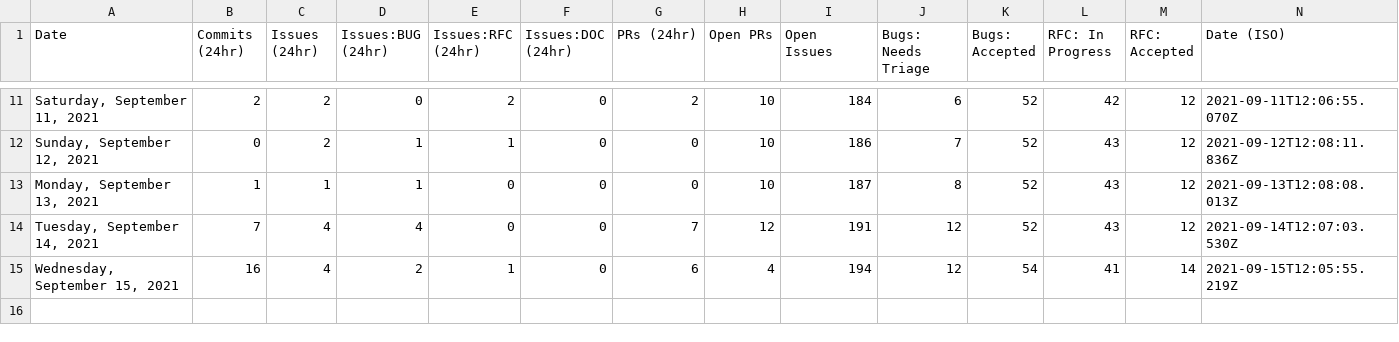
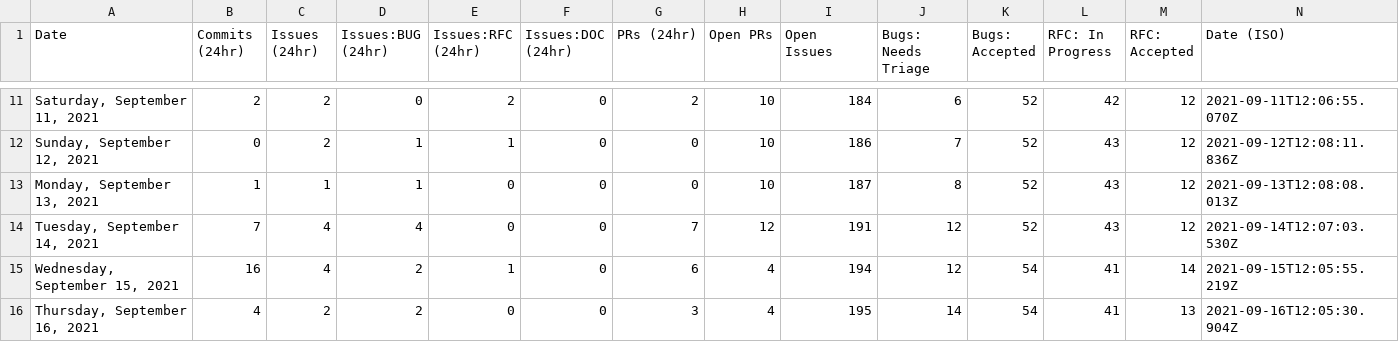
Before and after one commit to SiriousHunter/astro, a CSV file: stats/stats.csv, drawn as a sheet; only a part is shown, gaps mark what is left out.

```diff
--- a/stats/stats.csv
+++ b/stats/stats.csv
@@ -15 +15,2 @@ Date,Commits (24hr),Issues (24hr),Issues:BUG (24hr),Issues:RFC (24hr),Issues:DOC
 "Wednesday, September 15, 2021",16,4,2,1,0,6,4,194,12,54,41,14,"2021-09-15T12:05:55.219Z"
+"Thursday, September 16, 2021",4,2,2,0,0,3,4,195,14,54,41,13,"2021-09-16T12:05:30.904Z"
```
